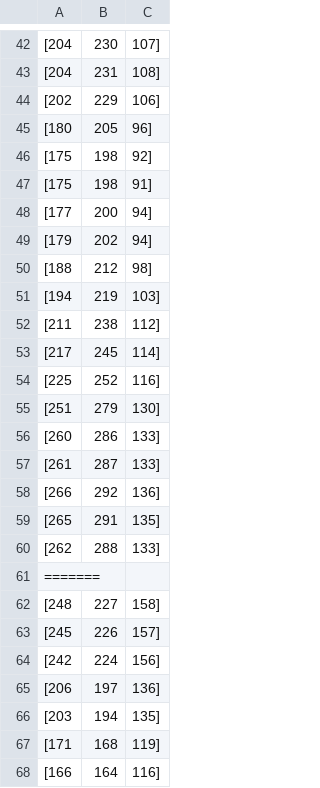
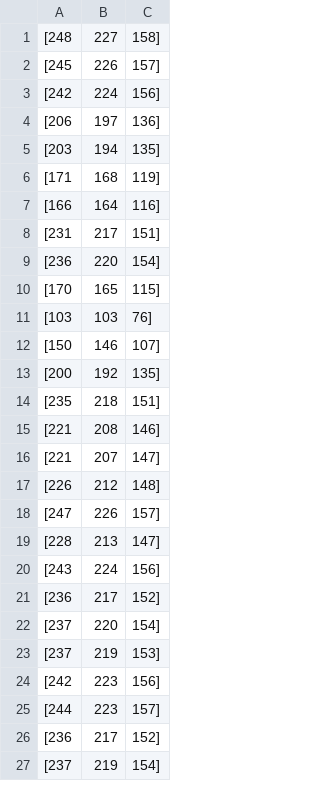
Before and after one commit to notkaramel/Waddl-E, a CSV file: data/color_data_white_map.csv, drawn as a sheet; only a part is shown, gaps mark what is left out; the shorter side is filled out with more unchanged rows; the diff covers the shown part only.

Commit message:
Merging

```diff
--- a/data/color_data_white_map.csv
+++ b/data/color_data_white_map.csv
@@ -42,21 +1 @@
-[204, 230, 107]
-[204, 231, 108]
-[202, 229, 106]
-[180, 205, 96]
-[175, 198, 92]
-[175, 198, 91]
-[177, 200, 94]
-[179, 202, 94]
-[188, 212, 98]
-[194, 219, 103]
-[211, 238, 112]
-[217, 245, 114]
-[225, 252, 116]
-[251, 279, 130]
-[260, 286, 133]
-[261, 287, 133]
-[266, 292, 136]
-[265, 291, 135]
-[262, 288, 133]
-=======
 [248, 227, 158]
```
Also changed, not shown: 43 removed rows elsewhere in this file.
